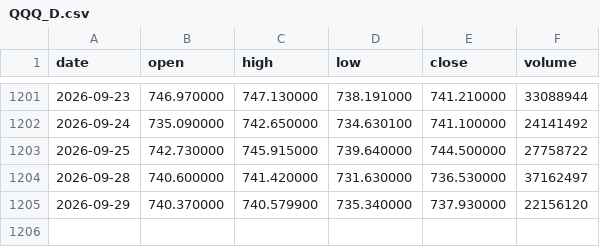
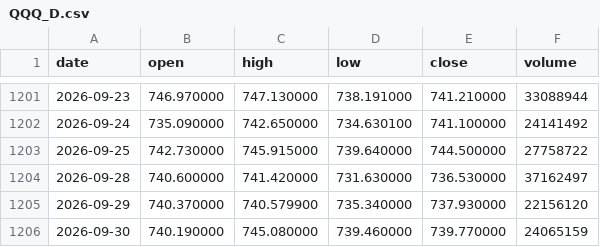
Before and after one commit to ortsaeeb/Projects, a CSV file: options-challenge/data/QQQ_D.csv, drawn as a sheet; only a part is shown, gaps mark what is left out; the diff names each change by its address in the sheet, - before the commit and + after, or states it on an @@ line.

```diff
--- a/options-challenge/data/QQQ_D.csv
+++ b/options-challenge/data/QQQ_D.csv
+row 1206: 2026-09-30 | 740.190000 | 745.080000 | 739.460000 | 739.770000 | 24065159
```
Also changed, not shown: options-challenge/data/IWM_D.csv, options-challenge/data/SPY_D.csv, 4 other files.
